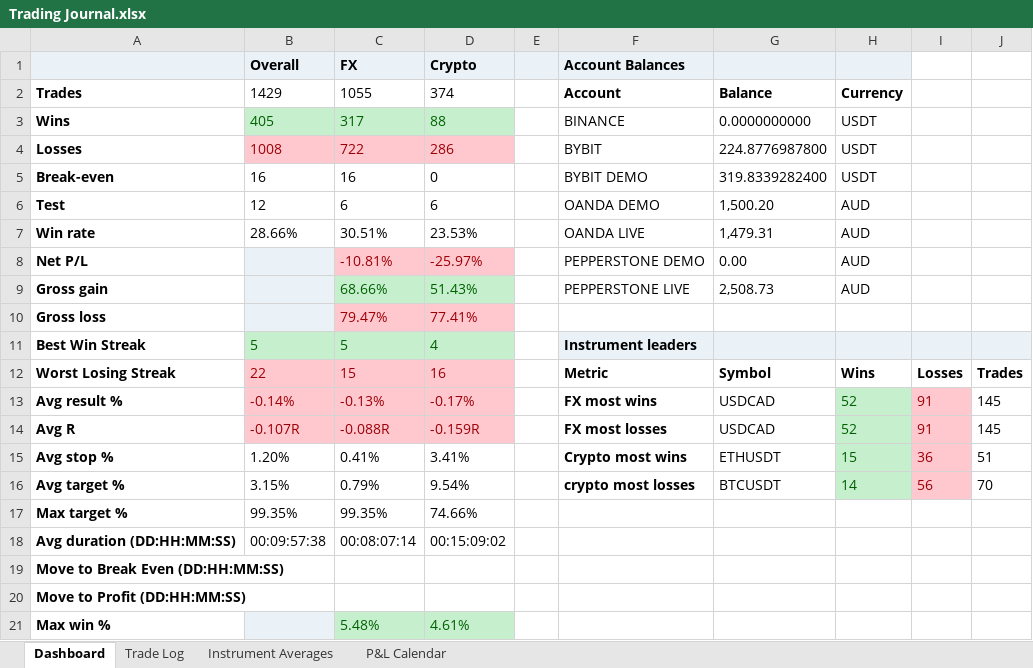
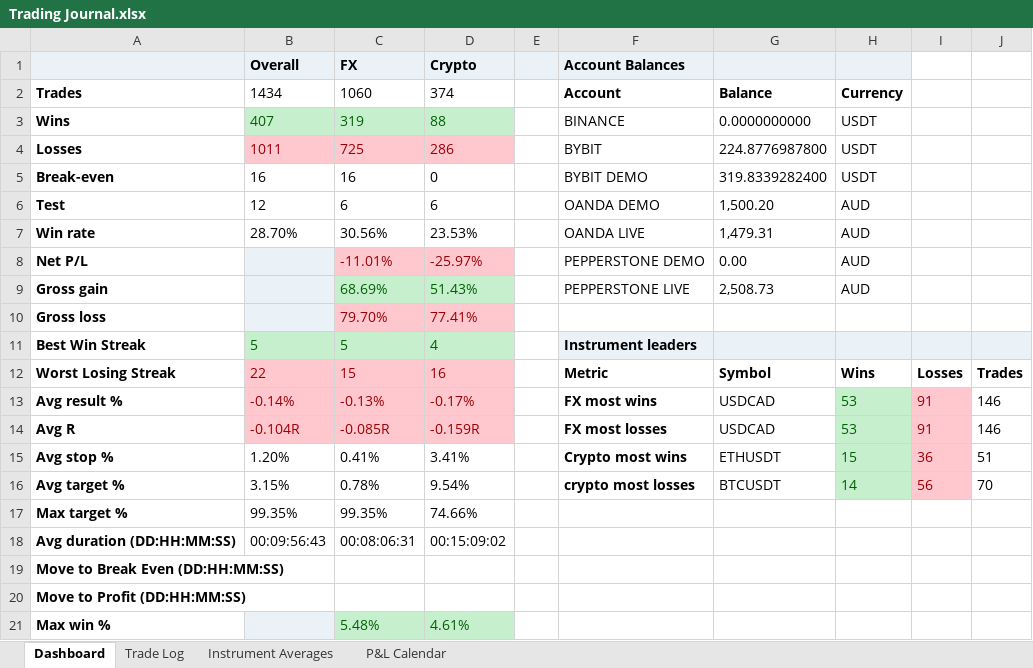
Before and after one commit to alexpsym/CODEX, an Excel workbook: journal/Trading Journal.xlsx, sheet Dashboard, drawn as a sheet; only a part is shown; values as stored, in another font and other column widths than the file's, no borders; conditional formats not drawn; the diff covers the shown part only; the diff names each change by its address in the sheet, - before the commit and + after, or states it on an @@ line.

```diff
--- a/journal/Trading Journal.xlsx (sheet Dashboard)
+++ b/journal/Trading Journal.xlsx (sheet Dashboard)
-B2 (Overall): 1429
+B2 (Overall): 1434
-C2 (FX): 1055
+C2 (FX): 1060
-B3 (Overall): 405
+B3 (Overall): 407
-C3 (FX): 317
+C3 (FX): 319
-B4 (Overall): 1008
+B4 (Overall): 1011
-C4 (FX): 722
+C4 (FX): 725
-B7 (Overall): 28.66%
+B7 (Overall): 28.70%
-C7 (FX): 30.51%
+C7 (FX): 30.56%
-C8 (FX): -10.81%
+C8 (FX): -11.01%
-C9 (FX): 68.66%
+C9 (FX): 68.69%
-C10 (FX): 79.47%
+C10 (FX): 79.70%
-H13:H14: 52
+H13:H14: 53
-J13:J14: 145
+J13:J14: 146
-B14 (Overall): -0.107R
+B14 (Overall): -0.104R
-C14 (FX): -0.088R
+C14 (FX): -0.085R
-C16 (FX): 0.79%
+C16 (FX): 0.78%
-B18 (Overall): 00:09:57:38
+B18 (Overall): 00:09:56:43
-C18 (FX): 00:08:07:14
+C18 (FX): 00:08:06:31
```
Also changed, not shown: 11 edited cells elsewhere in this sheet, sheet Trade Log, sheet Instrument Averages, sheet P&L Calendar, hidden cells, 8 other files.
